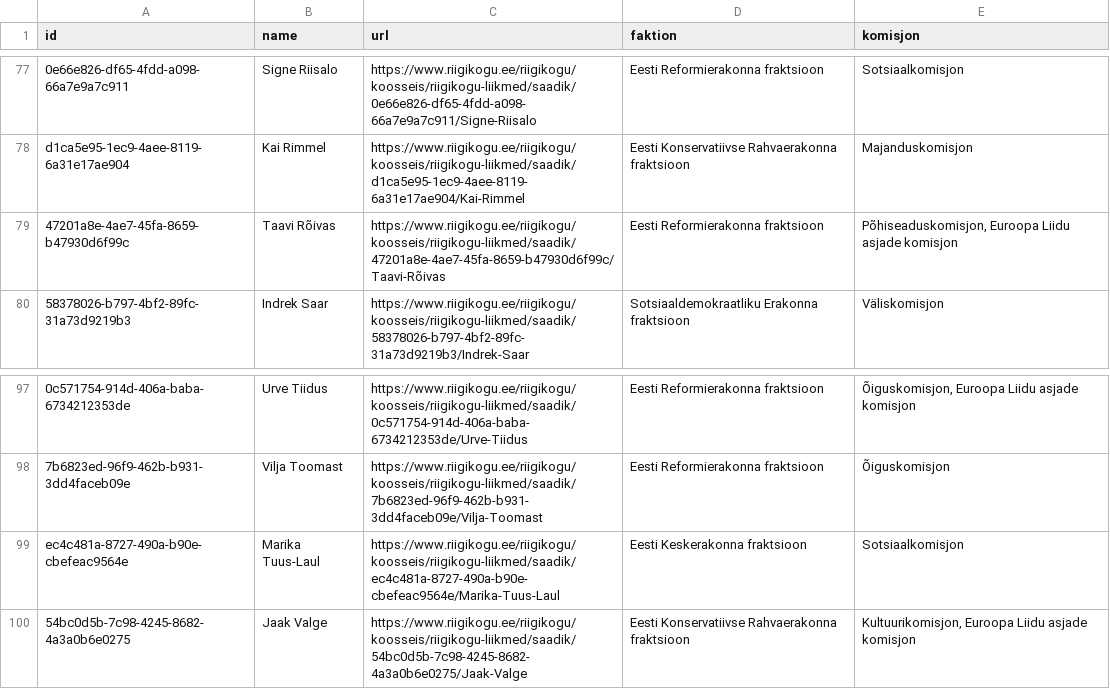
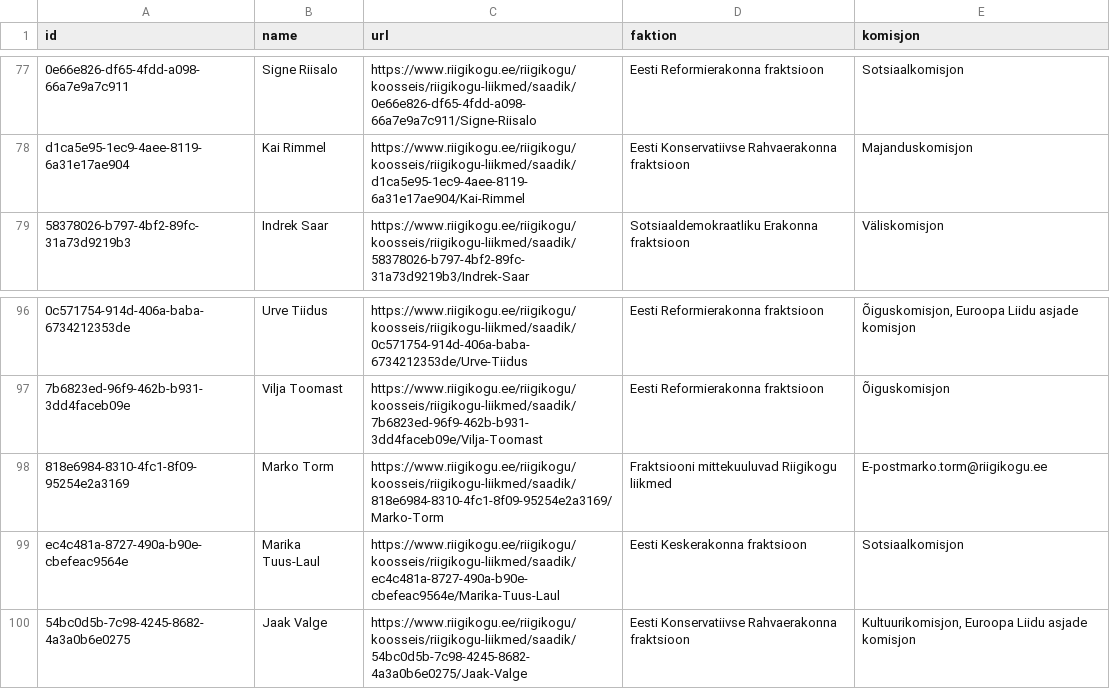
Before and after one commit to every-politician-scrapers/estonia-riigikogu, a CSV file: data.csv, drawn as a sheet; only a part is shown, gaps mark what is left out; removed rows and columns are numbered as before the commit, all else as after; the diff names each change by its address in the sheet, - before the commit and + after, or states it on an @@ line.

```diff
--- a/data.csv
+++ b/data.csv
-row 79: 47201a8e-4ae7-45fa-8659-b47930d6f99c | Taavi Rõivas | https://www.riigikogu.ee/riigikogu/koosseis/riigikogu-liikmed/saadik/47201a8e-4ae7-45fa-8659-b47930d6f99c/Taavi-Rõivas | Eesti Reformierakonna fraktsioon | Põhiseaduskomisjon, Euroopa Liidu asjade komisjon
+row 98: 818e6984-8310-4fc1-8f09-95254e2a3169 | Marko Torm | https://www.riigikogu.ee/riigikogu/koosseis/riigikogu-liikmed/saadik/818e6984-8310-4fc1-8f09-95254e2a3169/Marko-Torm | Fraktsiooni mittekuuluvad Riigikogu liikmed | E-postmarko.torm@riigikogu.ee
```
